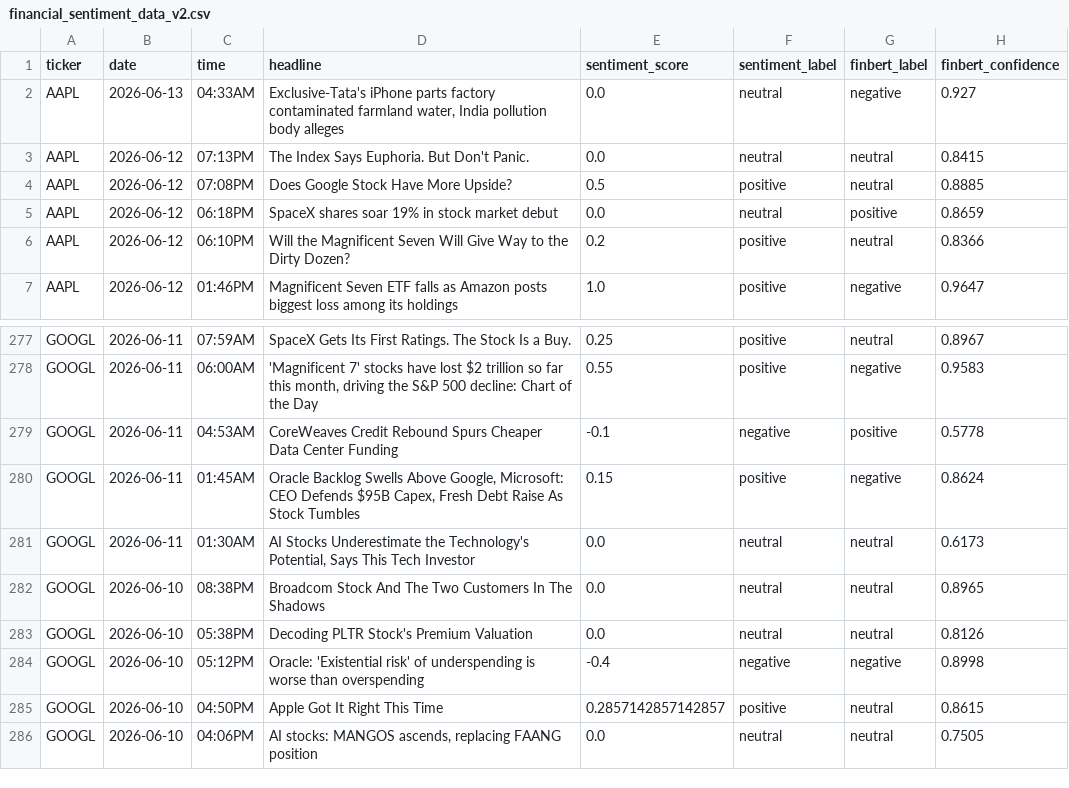
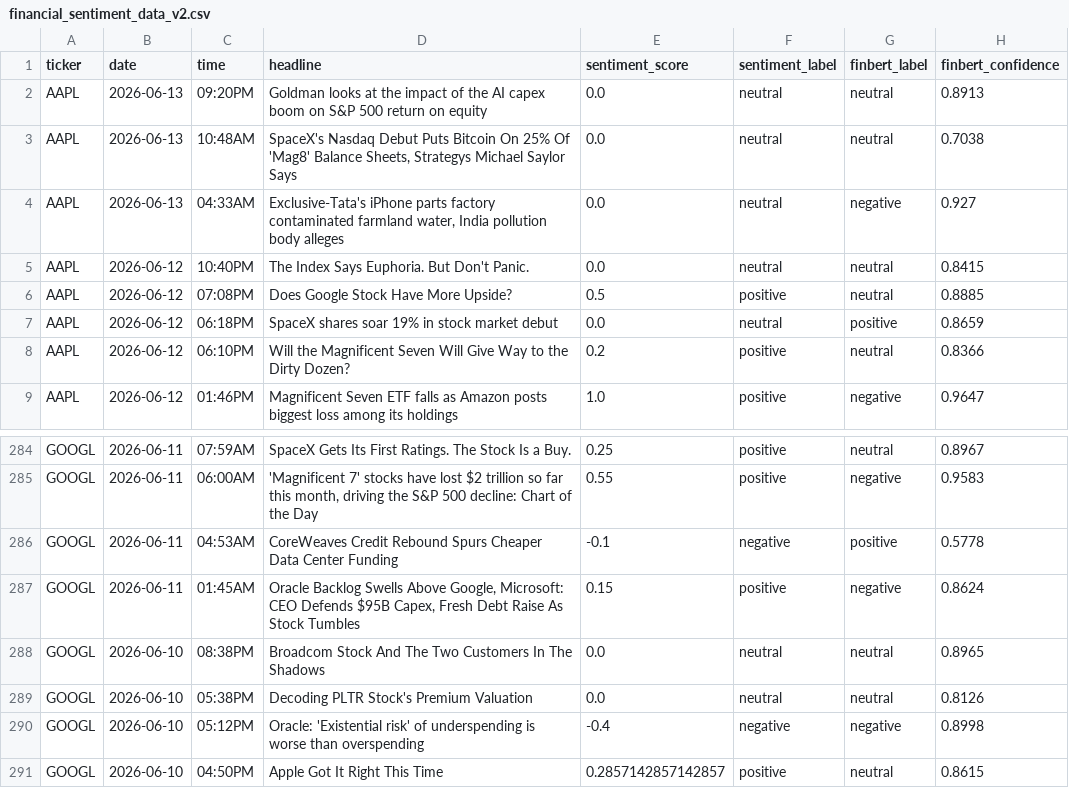
Before and after one commit to andrewkorot/python-scrper-financial-news-sentiment, a CSV file: financial_sentiment_data_v2.csv, drawn as a sheet; only a part is shown, gaps mark what is left out; the shorter side is filled out with more unchanged rows; the diff covers the shown part only.

```diff
--- a/financial_sentiment_data_v2.csv
+++ b/financial_sentiment_data_v2.csv
@@ -1,4 +1,6 @@
 ticker,date,time,headline,sentiment_score,sentiment_label,finbert_label,finbert_confidence
+AAPL,2026-06-13,09:20PM,Goldman looks at the impact of the AI capex boom on S&P 500 return on equity,0.0,neutral,neutral,0.8913
+AAPL,2026-06-13,10:48AM,"SpaceX's Nasdaq Debut Puts Bitcoin On 25% Of 'Mag8' Balance Sheets, Strategys Michael Saylor Says",0.0,neutral,neutral,0.7038
 AAPL,2026-06-13,04:33AM,"Exclusive-Tata's iPhone parts factory contaminated farmland water, India pollution body alleges",0.0,neutral,negative,0.927
-AAPL,2026-06-12,07:13PM,The Index Says Euphoria. But Don't Panic.,0.0,neutral,neutral,0.8415
+AAPL,2026-06-12,10:40PM,The Index Says Euphoria. But Don't Panic.,0.0,neutral,neutral,0.8415
 AAPL,2026-06-12,07:08PM,Does Google Stock Have More Upside?,0.5,positive,neutral,0.8885
@@ -280,3 +287,2 @@ GOOGL,2026-06-11,04:53AM,CoreWeaves Credit Rebound Spurs Cheaper Data Center Fun
 GOOGL,2026-06-11,01:45AM,"Oracle Backlog Swells Above Google, Microsoft: CEO Defends $95B Capex, Fresh Debt Raise As Stock Tumbles",0.15,positive,negative,0.8624
-GOOGL,2026-06-11,01:30AM,"AI Stocks Underestimate the Technology's Potential, Says This Tech Investor",0.0,neutral,neutral,0.6173
 GOOGL,2026-06-10,08:38PM,Broadcom Stock And The Two Customers In The Shadows,0.0,neutral,neutral,0.8965
```
Also changed, not shown: 9 added rows and 10 removed rows elsewhere in this file.
